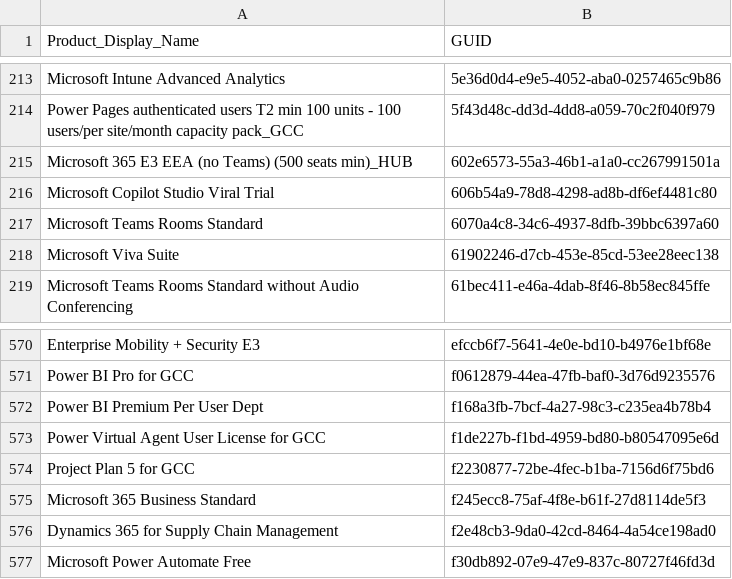
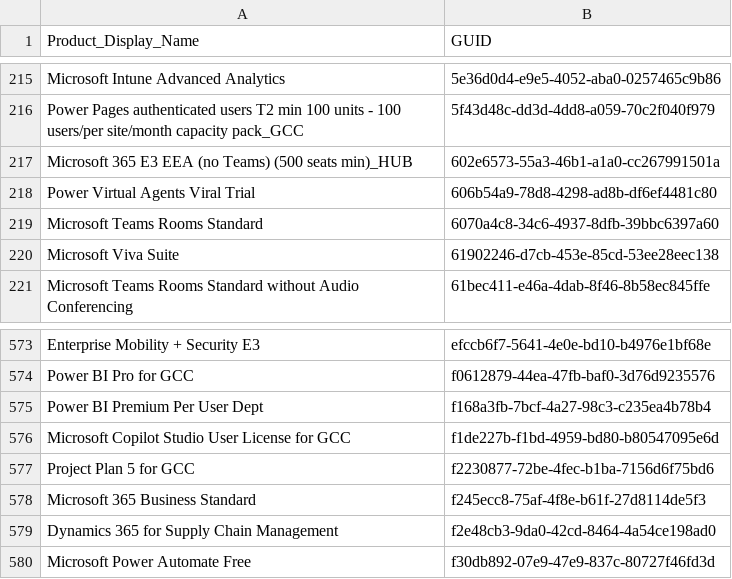
Before and after one commit to rvdwegen/vdwegen-api, a CSV file: licensetable.csv, drawn as a sheet; only a part is shown, gaps mark what is left out; the diff covers the shown part only.

```diff
--- a/licensetable.csv
+++ b/licensetable.csv
@@ -215,3 +217,3 @@
 "Microsoft 365 E3 EEA (no Teams) (500 seats min)_HUB","602e6573-55a3-46b1-a1a0-cc267991501a"
-"Microsoft Copilot Studio Viral Trial","606b54a9-78d8-4298-ad8b-df6ef4481c80"
+"Power Virtual Agents Viral Trial","606b54a9-78d8-4298-ad8b-df6ef4481c80"
 "Microsoft Teams Rooms Standard","6070a4c8-34c6-4937-8dfb-39bbc6397a60"
@@ -572,3 +575,3 @@
 "Power BI Premium Per User Dept","f168a3fb-7bcf-4a27-98c3-c235ea4b78b4"
-"Power Virtual Agent User License for GCC","f1de227b-f1bd-4959-bd80-b80547095e6d"
+"Microsoft Copilot Studio User License for GCC","f1de227b-f1bd-4959-bd80-b80547095e6d"
 "Project Plan 5 for GCC","f2230877-72be-4fec-b1ba-7156d6f75bd6"
```
Also changed, not shown: 5 added rows and 1 edited cell elsewhere in this file.
